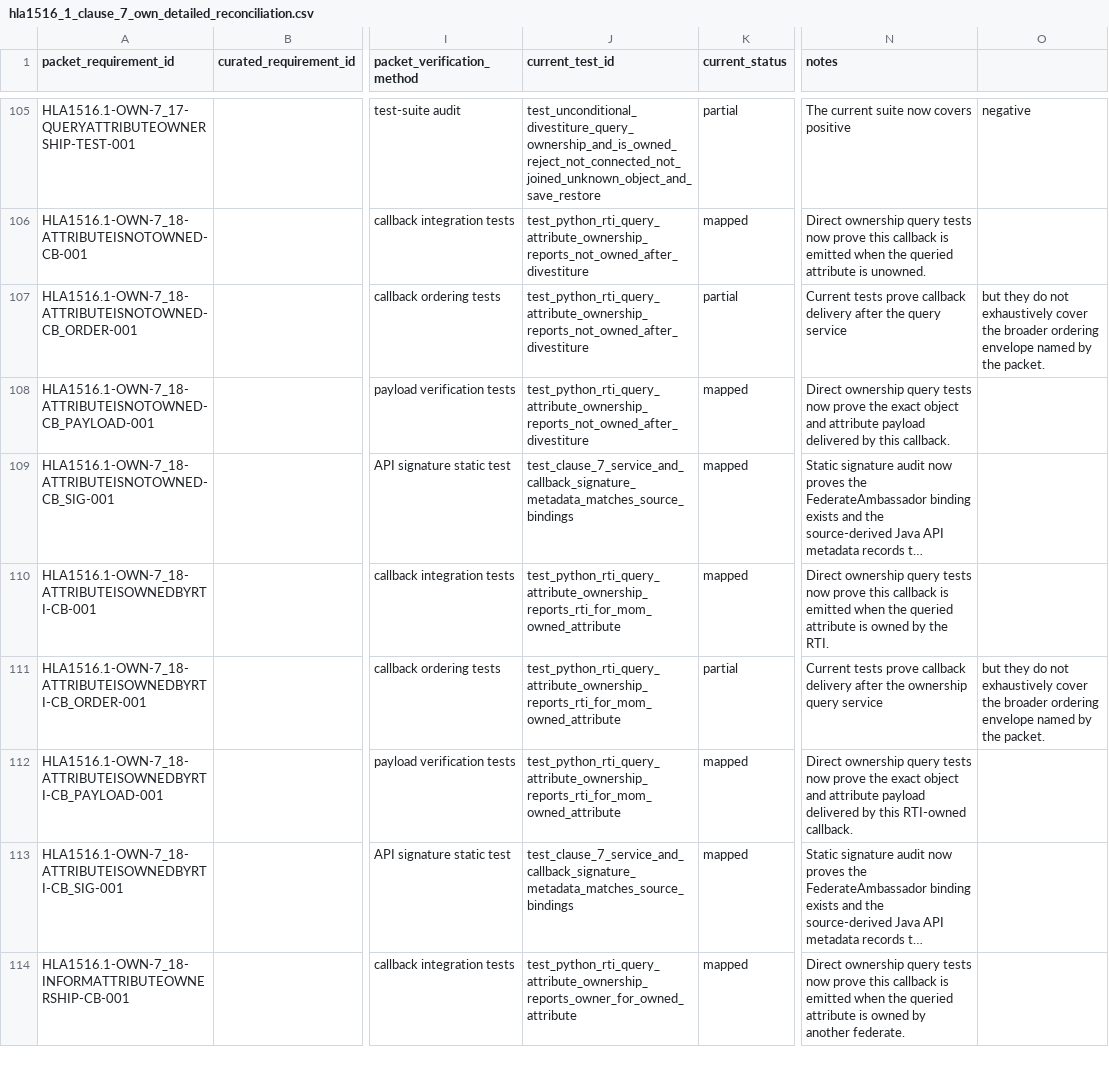
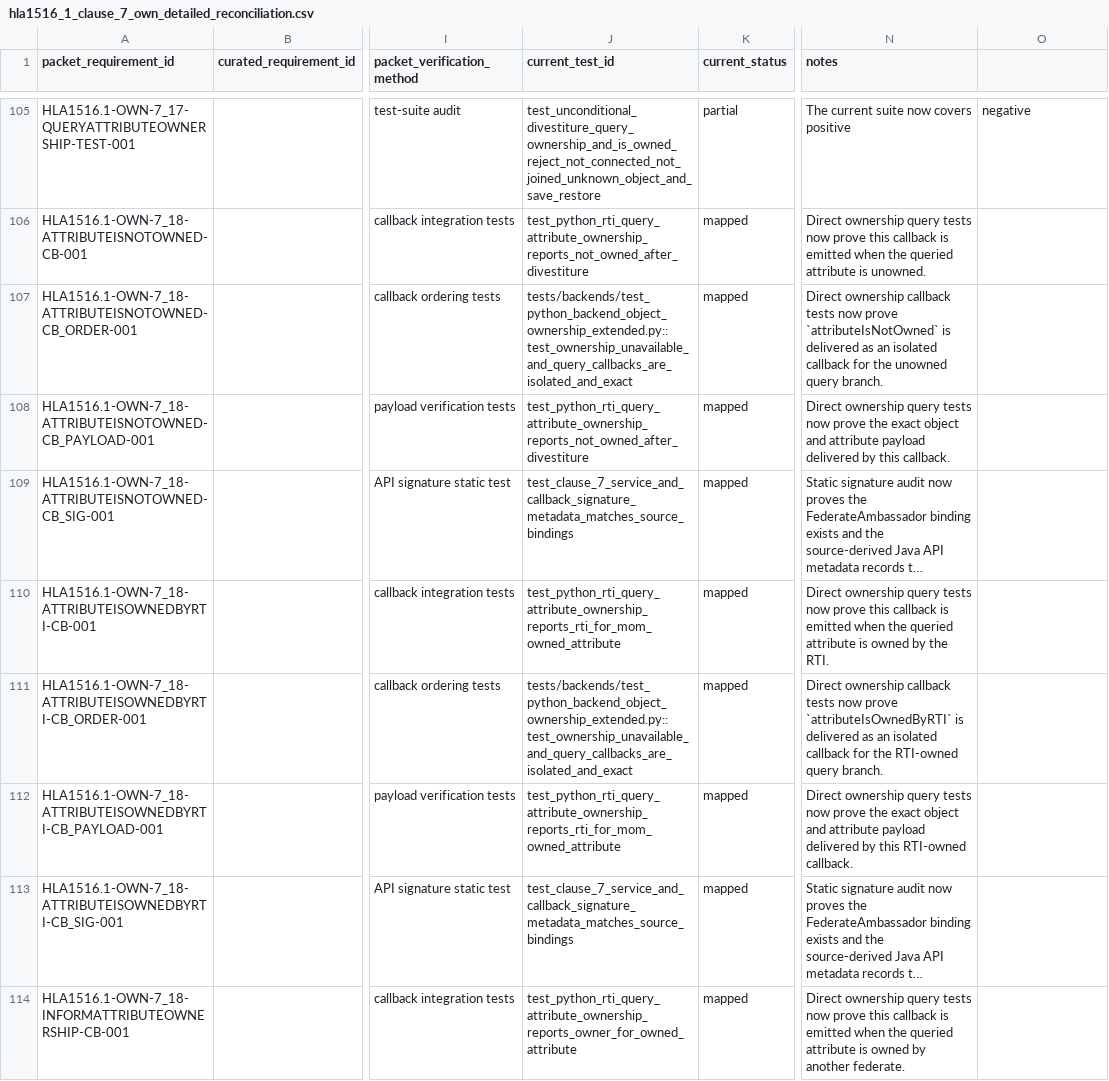
Before and after one commit to sheepfling/sturdy-broccoli, a CSV file: requirements/hla1516_1_clause_7_own_detailed_reconciliation.csv, drawn as a sheet; only a part is shown, gaps mark what is left out; long unchanged cells end in …; the diff covers the shown part only; the diff names each change by its address in the sheet, - before the commit and + after, or states it on an @@ line.

Commit message:
Tighten Clause 7 ownership callback coverage

```diff
--- a/requirements/hla1516_1_clause_7_own_detailed_reconciliation.csv
+++ b/requirements/hla1516_1_clause_7_own_detailed_reconciliation.csv
-J107 (current_test_id): test_python_rti_query_attribute_ownership_reports_not_owned_after_divestiture
+J107 (current_test_id): tests/backends/test_python_backend_object_ownership_extended.py::test_ownership_unavailable_and_query_callbacks_are_isolated_and_exact
-K107 (current_status): partial
+K107 (current_status): mapped
-N107 (notes): Current tests prove callback delivery after the query service
+N107 (notes): Direct ownership callback tests now prove `attributeIsNotOwned` is delivered as an isolated callback for the unowned query branch.
-O107: but they do not exhaustively cover the broader ordering envelope named by the packet.
+O107: (empty)
-J111 (current_test_id): test_python_rti_query_attribute_ownership_reports_rti_for_mom_owned_attribute
+J111 (current_test_id): tests/backends/test_python_backend_object_ownership_extended.py::test_ownership_unavailable_and_query_callbacks_are_isolated_and_exact
-K111 (current_status): partial
+K111 (current_status): mapped
-N111 (notes): Current tests prove callback delivery after the ownership query service
+N111 (notes): Direct ownership callback tests now prove `attributeIsOwnedByRTI` is delivered as an isolated callback for the RTI-owned query branch.
-O111: but they do not exhaustively cover the broader ordering envelope named by the packet.
+O111: (empty)
```
Also changed, not shown: 44 edited cells elsewhere in this file, 1 other file.
